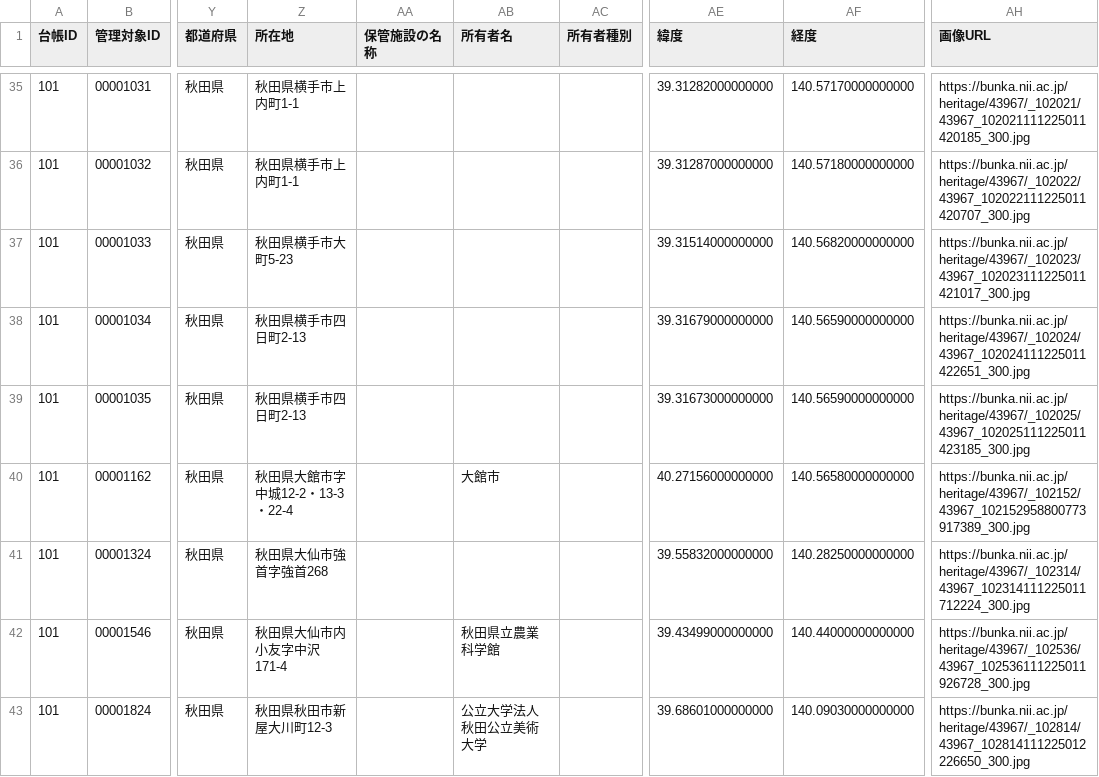
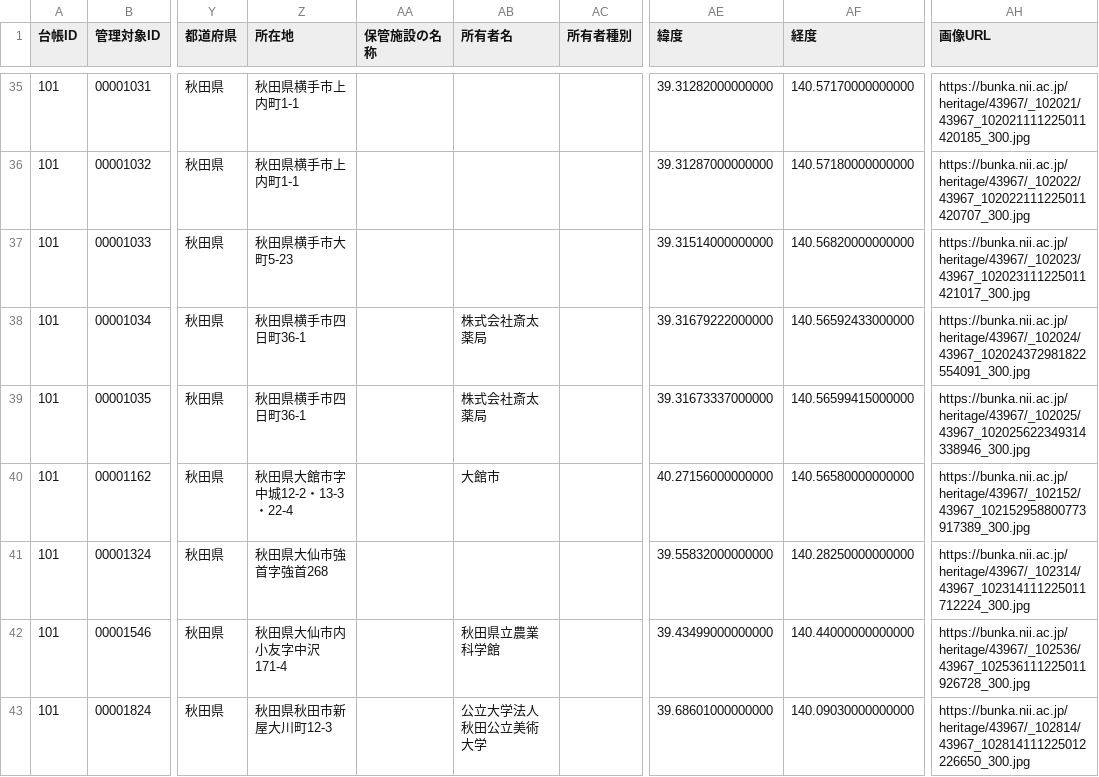
Before and after one commit to shinyaoguri/touroku-bunkazai, a CSV file: api/秋田県.csv, drawn as a sheet; only a part is shown, gaps mark what is left out; the diff names each change by its address in the sheet, - before the commit and + after, or states it on an @@ line.

```diff
--- a/api/秋田県.csv
+++ b/api/秋田県.csv
-Z38:Z39 (所在地): 秋田県横手市四日町2-13
+Z38:Z39 (所在地): 秋田県横手市四日町36-1
-AB38:AB39 (所有者名): (empty)
+AB38:AB39 (所有者名): 株式会社斎太薬局
-AE38 (緯度): 39.31679000000000
+AE38 (緯度): 39.31679222000000
-AF38 (経度): 140.56590000000000
+AF38 (経度): 140.56592433000000
-AH38 (画像URL): https://bunka.nii.ac.jp/heritage/43967/_102024/43967_102024111225011422651_300.jpg
+AH38 (画像URL): https://bunka.nii.ac.jp/heritage/43967/_102024/43967_102024372981822554091_300.jpg
-AE39 (緯度): 39.31673000000000
+AE39 (緯度): 39.31673337000000
-AF39 (経度): 140.56590000000000
+AF39 (経度): 140.56599415000000
-AH39 (画像URL): https://bunka.nii.ac.jp/heritage/43967/_102025/43967_102025111225011423185_300.jpg
+AH39 (画像URL): https://bunka.nii.ac.jp/heritage/43967/_102025/43967_102025622349314338946_300.jpg
```
Also changed, not shown: api/和歌山県.csv, api/奈良県.csv, 55 other files.
